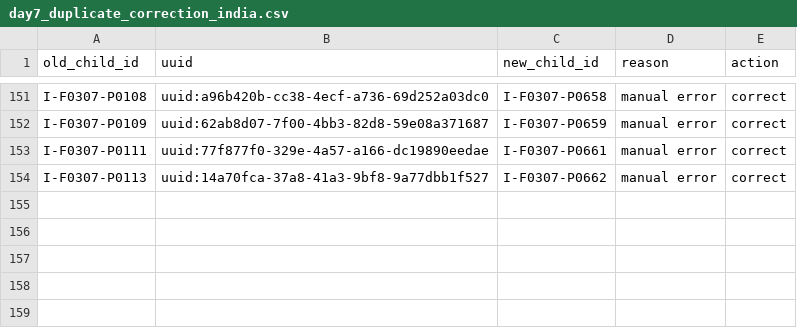
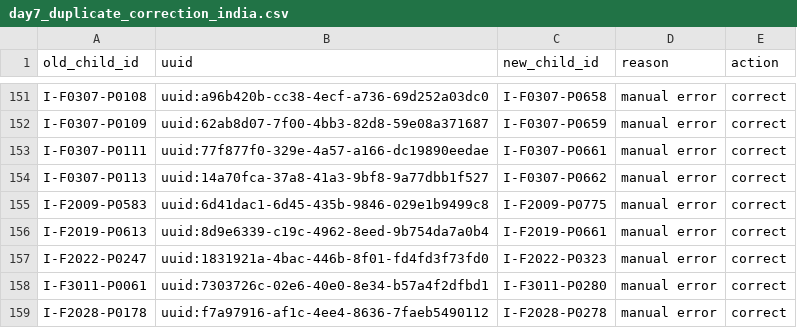
Before and after one commit to SwissTPH/timci, a CSV file: inst/extdata/cleaning/day7_duplicate_correction_india.csv, drawn as a sheet; only a part is shown, gaps mark what is left out.

```diff
--- a/inst/extdata/cleaning/day7_duplicate_correction_india.csv
+++ b/inst/extdata/cleaning/day7_duplicate_correction_india.csv
@@ -154 +154,6 @@ I-F0307-P0111,uuid:77f877f0-329e-4a57-a166-dc19890eedae,I-F0307-P0661,manual err
 I-F0307-P0113,uuid:14a70fca-37a8-41a3-9bf8-9a77dbb1f527,I-F0307-P0662,manual error,correct
+I-F2009-P0583,uuid:6d41dac1-6d45-435b-9846-029e1b9499c8,I-F2009-P0775,manual error,correct
+I-F2019-P0613,uuid:8d9e6339-c19c-4962-8eed-9b754da7a0b4,I-F2019-P0661,manual error,correct
+I-F2022-P0247,uuid:1831921a-4bac-446b-8f01-fd4fd3f73fd0,I-F2022-P0323,manual error,correct
+I-F3011-P0061,uuid:7303726c-02e6-40e0-8e34-b57a4f2dfbd1,I-F3011-P0280,manual error,correct
+I-F2028-P0178,uuid:f7a97916-af1c-4ee4-8636-7faeb5490112,I-F2028-P0278,manual error,correct
```
Also changed, not shown: inst/extdata/cleaning/day0_duplicate_correction_india.csv, inst/extdata/cleaning/day0_true_duplicate_deletion_india.csv, 1 other file.
